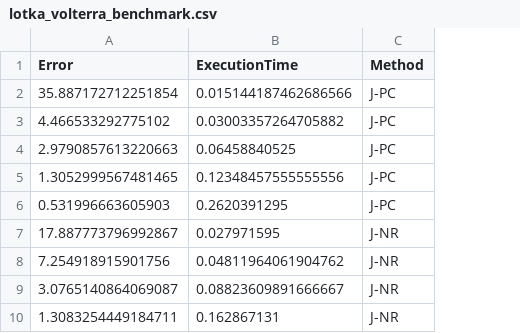
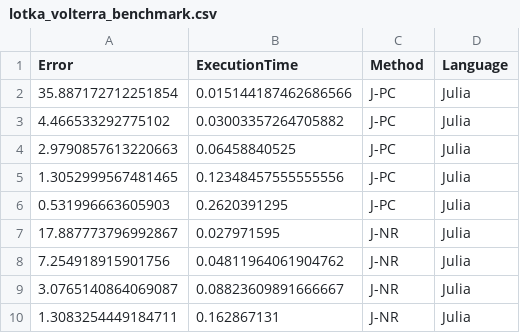
Before and after one commit to JuliaTurkuDataScience/2022_Khalighi_Benchmark, a CSV file: data/lotka_volterra_benchmark.csv, drawn as a sheet; only a part is shown; the diff names each change by its address in the sheet, - before the commit and + after, or states it on an @@ line.

```diff
--- a/data/lotka_volterra_benchmark.csv
+++ b/data/lotka_volterra_benchmark.csv
+column D (Language), rows 2-10: all Julia
```
Also changed, not shown: data/harmonic_benchmark.csv, data/nonstiff_benchmark.csv, 13 other files.
